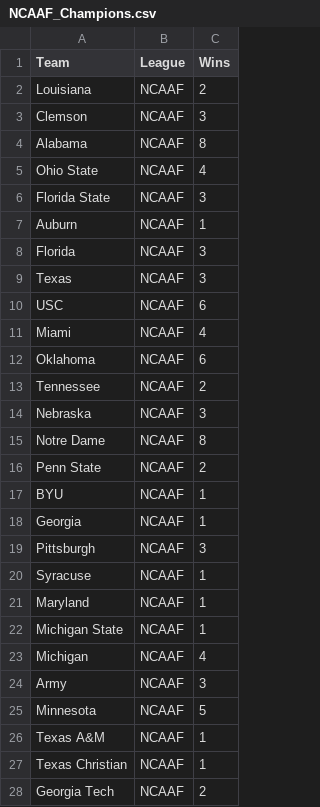
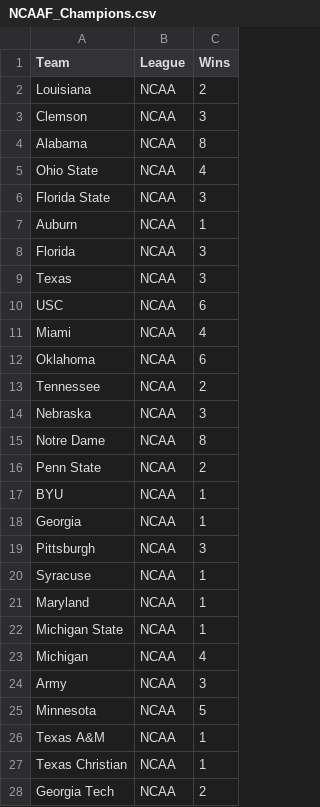
Before and after one commit to delafields/data-projects, a CSV file: sports-color-success/data/champs/NCAAF_Champions.csv, drawn as a sheet; only a part is shown; the diff covers the shown part only.

```diff
--- a/sports-color-success/data/champs/NCAAF_Champions.csv
+++ b/sports-color-success/data/champs/NCAAF_Champions.csv
@@ -1,28 +1,28 @@
 Team,League,Wins
-Louisiana,NCAAF,2
-Clemson,NCAAF,3
-Alabama,NCAAF,8
-Ohio State,NCAAF,4
-Florida State,NCAAF,3
-Auburn,NCAAF,1
-Florida,NCAAF,3
-Texas,NCAAF,3
-USC,NCAAF,6
-Miami,NCAAF,4
-Oklahoma,NCAAF,6
-Tennessee,NCAAF,2
-Nebraska,NCAAF,3
-Notre Dame,NCAAF,8
-Penn State,NCAAF,2
-BYU,NCAAF,1
-Georgia,NCAAF,1
-Pittsburgh,NCAAF,3
-Syracuse,NCAAF,1
-Maryland,NCAAF,1
-Michigan State,NCAAF,1
-Michigan,NCAAF,4
-Army,NCAAF,3
-Minnesota,NCAAF,5
-Texas A&M,NCAAF,1
-Texas Christian,NCAAF,1
-Georgia Tech,NCAAF,2
+Louisiana,NCAA,2
+Clemson,NCAA,3
+Alabama,NCAA,8
+Ohio State,NCAA,4
+Florida State,NCAA,3
+Auburn,NCAA,1
+Florida,NCAA,3
+Texas,NCAA,3
+USC,NCAA,6
+Miami,NCAA,4
+Oklahoma,NCAA,6
+Tennessee,NCAA,2
+Nebraska,NCAA,3
+Notre Dame,NCAA,8
+Penn State,NCAA,2
+BYU,NCAA,1
+Georgia,NCAA,1
+Pittsburgh,NCAA,3
+Syracuse,NCAA,1
+Maryland,NCAA,1
+Michigan State,NCAA,1
+Michigan,NCAA,4
+Army,NCAA,3
+Minnesota,NCAA,5
+Texas A&M,NCAA,1
+Texas Christian,NCAA,1
+Georgia Tech,NCAA,2
```
Also changed, not shown: 8 edited cells elsewhere in this file, sports-color-success/data/champs/NCAAB_Champions.csv, sports-color-success/data/team_colors.csv.
